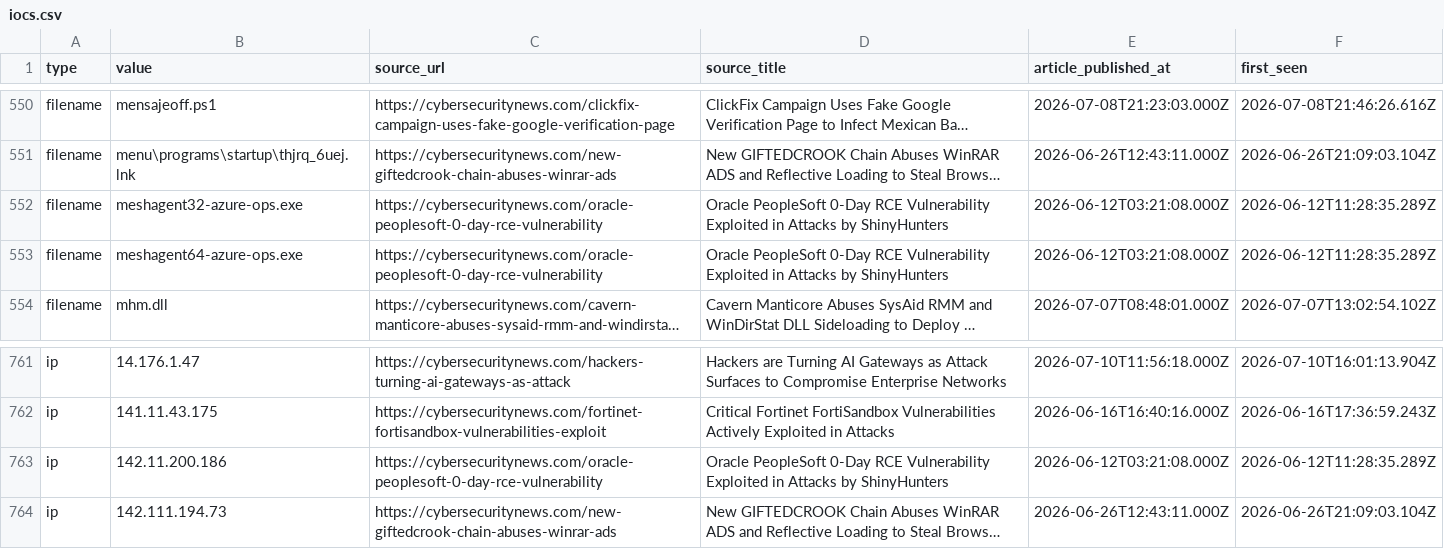
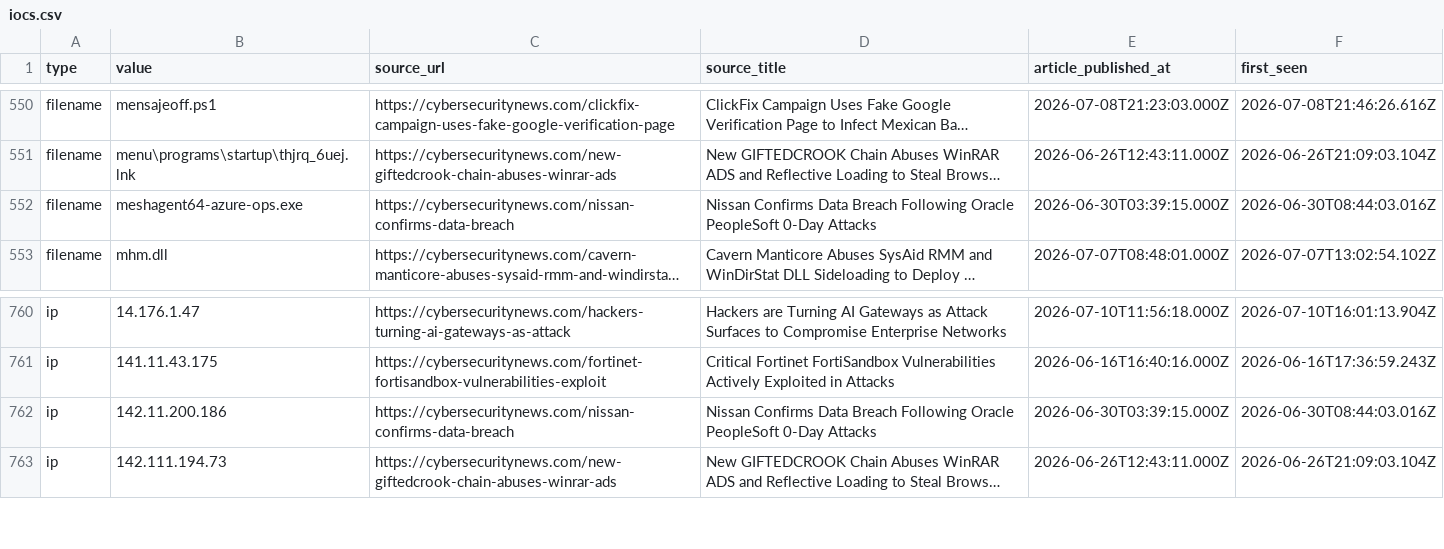
Before and after one commit to Sergio-Albea-Git/Threat-Hunting-KQL-Queries, a CSV file: Daily-IOCReportsCollection/iocs.csv, drawn as a sheet; only a part is shown, gaps mark what is left out; long unchanged cells end in …; removed rows and columns are numbered as before the commit, all else as after; the diff names each change by its address in the sheet, - before the commit and + after, or states it on an @@ line.

Commit message:
chore(iocs): 3359 IOCs (1609 cybersecuritynews + 1750 ransomware.live, 30-day window)

```diff
--- a/Daily-IOCReportsCollection/iocs.csv
+++ b/Daily-IOCReportsCollection/iocs.csv
-row 552: filename | meshagent32-azure-ops.exe | https://cybersecuritynews.com/oracle-peoplesoft-0-day-rce-vulnerability | Oracle PeopleSoft 0-Day RCE Vulnerability Exploited in Attacks by ShinyHunters | 2026-06-12T03:21:08.000Z | 2026-06-12T11:28:35.289Z
-C552 (source_url): https://cybersecuritynews.com/oracle-peoplesoft-0-day-rce-vulnerability
+C552 (source_url): https://cybersecuritynews.com/nissan-confirms-data-breach
-D552 (source_title): Oracle PeopleSoft 0-Day RCE Vulnerability Exploited in Attacks by ShinyHunters
+D552 (source_title): Nissan Confirms Data Breach Following Oracle PeopleSoft 0-Day Attacks
-E552 (article_published_at): 2026-06-12T03:21:08.000Z
+E552 (article_published_at): 2026-06-30T03:39:15.000Z
-F552 (first_seen): 2026-06-12T11:28:35.289Z
+F552 (first_seen): 2026-06-30T08:44:03.016Z
-C762 (source_url): https://cybersecuritynews.com/oracle-peoplesoft-0-day-rce-vulnerability
+C762 (source_url): https://cybersecuritynews.com/nissan-confirms-data-breach
-D762 (source_title): Oracle PeopleSoft 0-Day RCE Vulnerability Exploited in Attacks by ShinyHunters
+D762 (source_title): Nissan Confirms Data Breach Following Oracle PeopleSoft 0-Day Attacks
-E762 (article_published_at): 2026-06-12T03:21:08.000Z
+E762 (article_published_at): 2026-06-30T03:39:15.000Z
-F762 (first_seen): 2026-06-12T11:28:35.289Z
+F762 (first_seen): 2026-06-30T08:44:03.016Z
```
